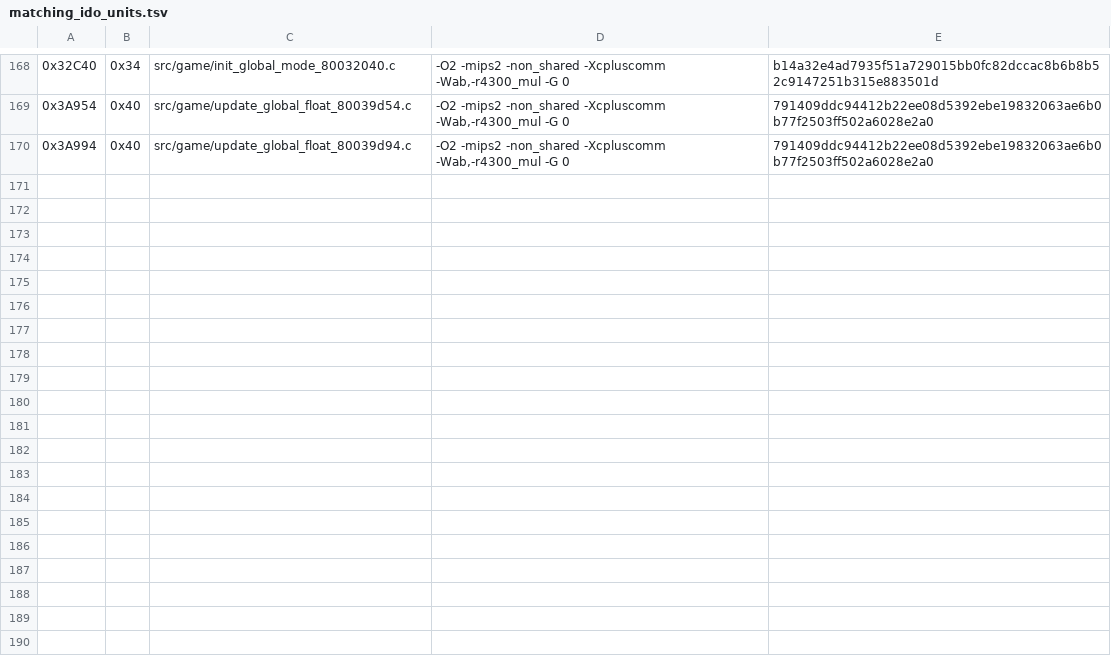
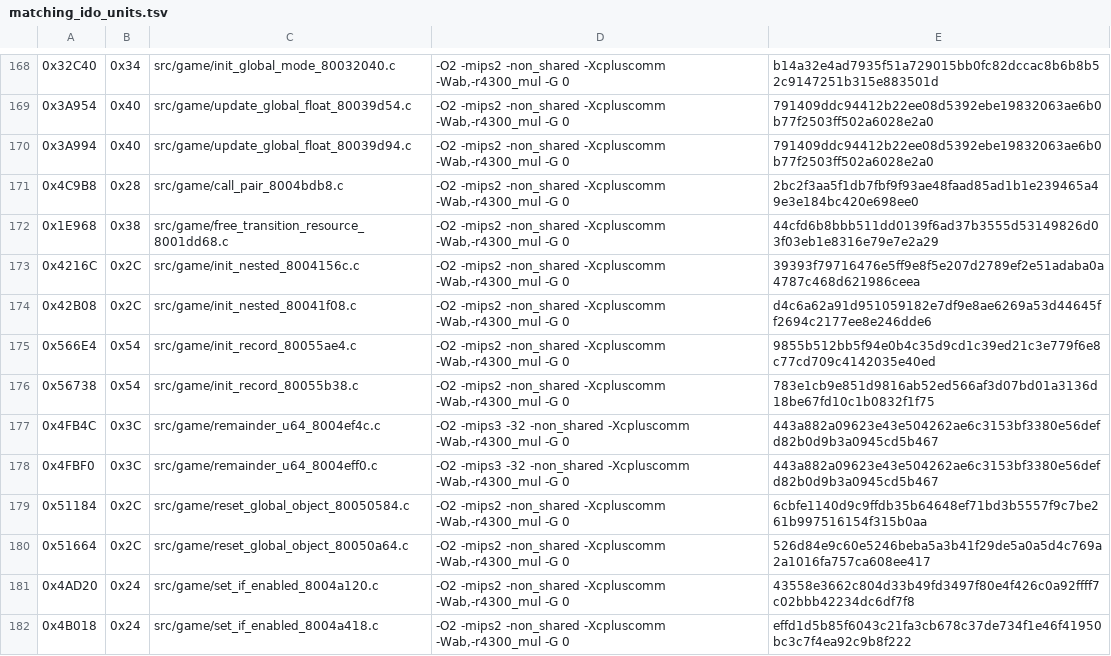
Before and after one commit to TheGh0stShip/Nagano-Winter-Olympics-98-N64, a TSV file: config/us/matching_ido_units.tsv, drawn as a sheet; only a part is shown, gaps mark what is left out.

Commit message:
Match duplicate helper families

```diff
--- a/config/us/matching_ido_units.tsv
+++ b/config/us/matching_ido_units.tsv
@@ -170 +170,13 @@
 0x3A994	0x40	src/game/update_global_float_80039d94.c	-O2 -mips2 -non_shared -Xcpluscomm -Wab,-r4300_mul -G 0	791409ddc94412b22ee08d5392ebe19832063ae6b0b77f2503ff502a6028e2a0
+0x4C9B8	0x28	src/game/call_pair_8004bdb8.c	-O2 -mips2 -non_shared -Xcpluscomm -Wab,-r4300_mul -G 0	2bc2f3aa5f1db7fbf9f93ae48faad85ad1b1e239465a49e3e184bc420e698ee0
+0x1E968	0x38	src/game/free_transition_resource_8001dd68.c	-O2 -mips2 -non_shared -Xcpluscomm -Wab,-r4300_mul -G 0	44cfd6b8bbb511dd0139f6ad37b3555d53149826d03f03eb1e8316e79e7e2a29
+0x4216C	0x2C	src/game/init_nested_8004156c.c	-O2 -mips2 -non_shared -Xcpluscomm -Wab,-r4300_mul -G 0	39393f79716476e5ff9e8f5e207d2789ef2e51adaba0a4787c468d621986ceea
+0x42B08	0x2C	src/game/init_nested_80041f08.c	-O2 -mips2 -non_shared -Xcpluscomm -Wab,-r4300_mul -G 0	d4c6a62a91d951059182e7df9e8ae6269a53d44645ff2694c2177ee8e246dde6
+0x566E4	0x54	src/game/init_record_80055ae4.c	-O2 -mips2 -non_shared -Xcpluscomm -Wab,-r4300_mul -G 0	9855b512bb5f94e0b4c35d9cd1c39ed21c3e779f6e8c77cd709c4142035e40ed
+0x56738	0x54	src/game/init_record_80055b38.c	-O2 -mips2 -non_shared -Xcpluscomm -Wab,-r4300_mul -G 0	783e1cb9e851d9816ab52ed566af3d07bd01a3136d18be67fd10c1b0832f1f75
+0x4FB4C	0x3C	src/game/remainder_u64_8004ef4c.c	-O2 -mips3 -32 -non_shared -Xcpluscomm -Wab,-r4300_mul -G 0	443a882a09623e43e504262ae6c3153bf3380e56defd82b0d9b3a0945cd5b467
+0x4FBF0	0x3C	src/game/remainder_u64_8004eff0.c	-O2 -mips3 -32 -non_shared -Xcpluscomm -Wab,-r4300_mul -G 0	443a882a09623e43e504262ae6c3153bf3380e56defd82b0d9b3a0945cd5b467
+0x51184	0x2C	src/game/reset_global_object_80050584.c	-O2 -mips2 -non_shared -Xcpluscomm -Wab,-r4300_mul -G 0	6cbfe1140d9c9ffdb35b64648ef71bd3b5557f9c7be261b997516154f315b0aa
+0x51664	0x2C	src/game/reset_global_object_80050a64.c	-O2 -mips2 -non_shared -Xcpluscomm -Wab,-r4300_mul -G 0	526d84e9c60e5246beba5a3b41f29de5a0a5d4c769a2a1016fa757ca608ee417
+0x4AD20	0x24	src/game/set_if_enabled_8004a120.c	-O2 -mips2 -non_shared -Xcpluscomm -Wab,-r4300_mul -G 0	43558e3662c804d33b49fd3497f80e4f426c0a92ffff7c02bbb42234dc6df7f8
+0x4B018	0x24	src/game/set_if_enabled_8004a418.c	-O2 -mips2 -non_shared -Xcpluscomm -Wab,-r4300_mul -G 0	effd1d5b85f6043c21fa3cb678c37de734f1e46f41950bc3c7f4ea92c9b8f222
```
Also changed, not shown: 15 other files.
